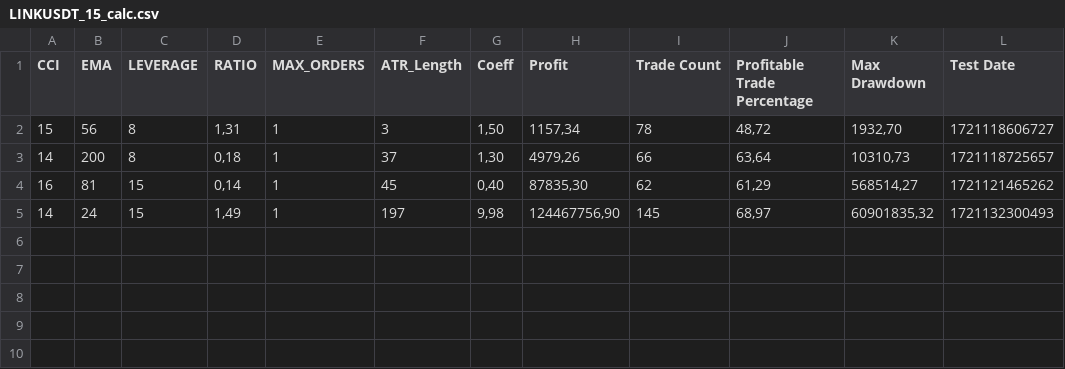
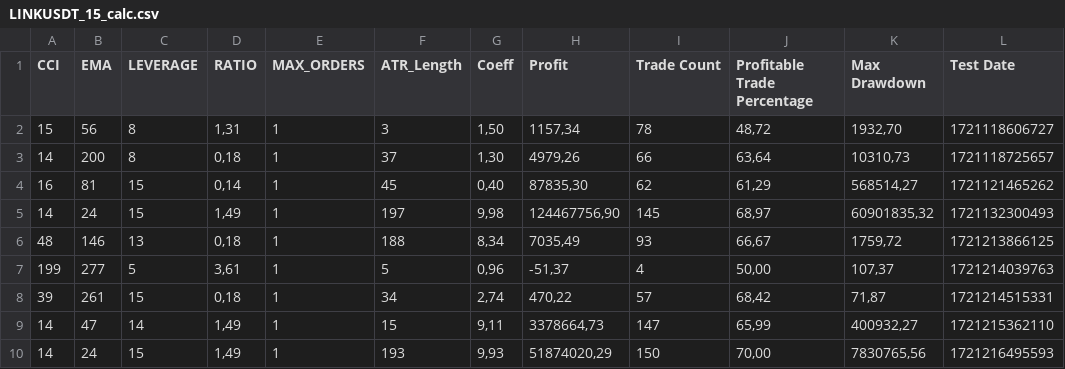
Before and after one commit to ProMakerMoney/PinBotServer, a CSV file: calcATR/LINKUSDT_15_calc.csv, drawn as a sheet.

```diff
--- a/calcATR/LINKUSDT_15_calc.csv
+++ b/calcATR/LINKUSDT_15_calc.csv
@@ -5 +5,6 @@ CCI;EMA;LEVERAGE;RATIO;MAX_ORDERS;ATR_Length;Coeff;Profit;Trade Count;Profitable
 14;24;15;1,49;1;197;9,98;124467756,90;145;68,97;60901835,32;1721132300493
+48;146;13;0,18;1;188;8,34;7035,49;93;66,67;1759,72;1721213866125
+199;277;5;3,61;1;5;0,96;-51,37;4;50,00;107,37;1721214039763
+39;261;15;0,18;1;34;2,74;470,22;57;68,42;71,87;1721214515331
+14;47;14;1,49;1;15;9,11;3378664,73;147;65,99;400932,27;1721215362110
+14;24;15;1,49;1;193;9,93;51874020,29;150;70,00;7830765,56;1721216495593
```
Also changed, not shown: calcATR/DOTUSDT_15_calc.csv, calcATR/FILUSDT_15_calc.csv, 39 other files.
